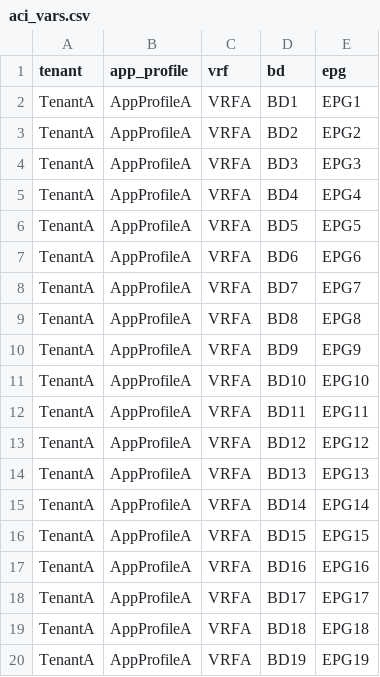
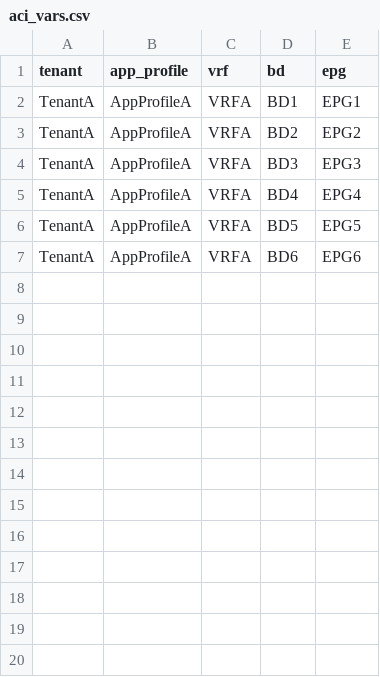
Before and after one commit to singhbk4/ACI-Ansible, a CSV file: aci_vars.csv, drawn as a sheet; the diff names each change by its address in the sheet, - before the commit and + after, or states it on an @@ line.

Commit message:
update

```diff
--- a/aci_vars.csv
+++ b/aci_vars.csv
-row 8: TenantA | AppProfileA | VRFA | BD7 | EPG7
-row 9: TenantA | AppProfileA | VRFA | BD8 | EPG8
-row 10: TenantA | AppProfileA | VRFA | BD9 | EPG9
-row 11: TenantA | AppProfileA | VRFA | BD10 | EPG10
-row 12: TenantA | AppProfileA | VRFA | BD11 | EPG11
-row 13: TenantA | AppProfileA | VRFA | BD12 | EPG12
-row 14: TenantA | AppProfileA | VRFA | BD13 | EPG13
-row 15: TenantA | AppProfileA | VRFA | BD14 | EPG14
-row 16: TenantA | AppProfileA | VRFA | BD15 | EPG15
-row 17: TenantA | AppProfileA | VRFA | BD16 | EPG16
-row 18: TenantA | AppProfileA | VRFA | BD17 | EPG17
-row 19: TenantA | AppProfileA | VRFA | BD18 | EPG18
-row 20: TenantA | AppProfileA | VRFA | BD19 | EPG19
```
